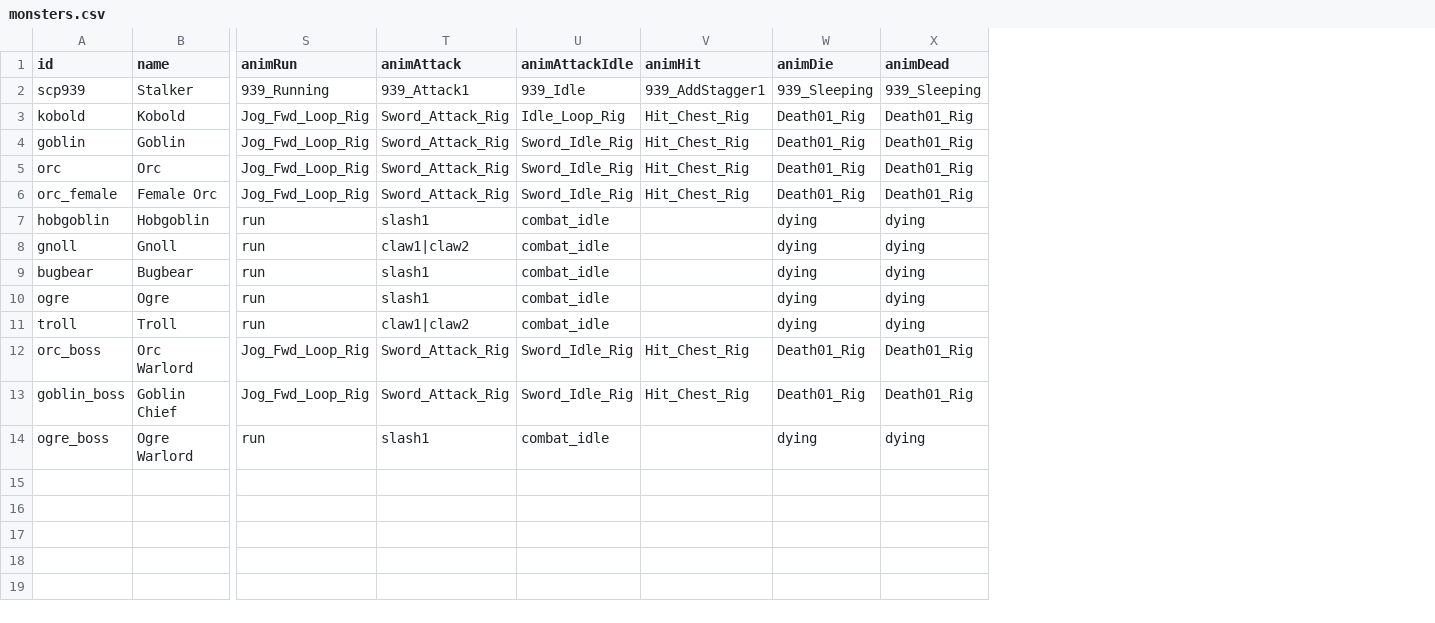
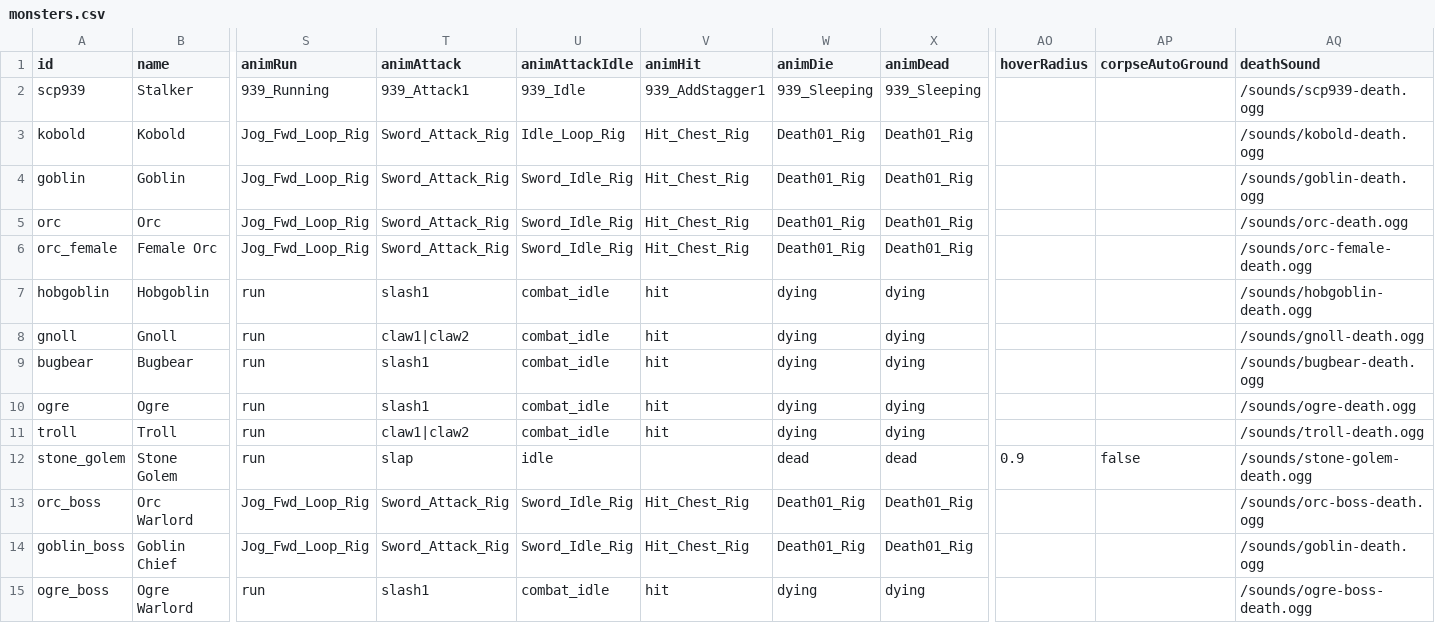
Before and after one commit to OpenMMO-Agent-UI/openmmo-agent-wiki, a CSV file: src/data/game/monsters.csv, drawn as a sheet; only a part is shown, gaps mark what is left out; addresses are those after the commit; rows hold the shown columns only; the diff names each change by its address in the sheet, - before the commit and + after, or states it on an @@ line.

```diff
--- a/src/data/game/monsters.csv
+++ b/src/data/game/monsters.csv
+column AO (hoverRadius), empty
+column AP (corpseAutoGround), empty
+column AQ (deathSound), rows 2-11: /sounds/scp939-death.ogg | /sounds/kobold-death.ogg | /sounds/goblin-death.ogg | /sounds/orc-death.ogg | /sounds/orc-female-death.ogg | /sounds/hobgoblin-death.ogg | /sounds/gnoll-death.ogg | /sounds/bugbear-death.ogg | /sounds/ogre-death.ogg | /sounds/troll-death.ogg; rows 13-15: /sounds/orc-boss-death.ogg | /sounds/goblin-death.ogg | /sounds/ogre-boss-death.ogg
-V7:V11 (animHit): (empty)
+V7:V11 (animHit): hit
+row 12: stone_golem | Stone Golem | run | slap | idle |  | dead | dead | 0.9 | false | /sounds/stone-golem-death.ogg
-V15 (animHit): (empty)
+V15 (animHit): hit
```
Also changed, not shown: src/data/game/items.csv, src/data/game/merchants.csv, 15 other files.
